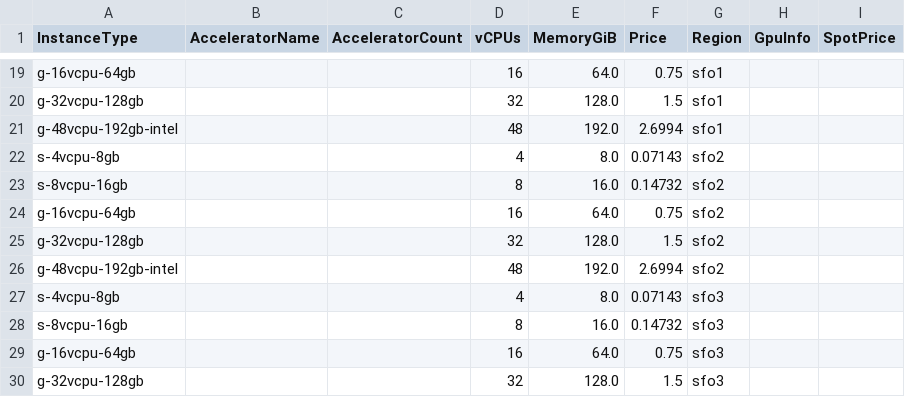
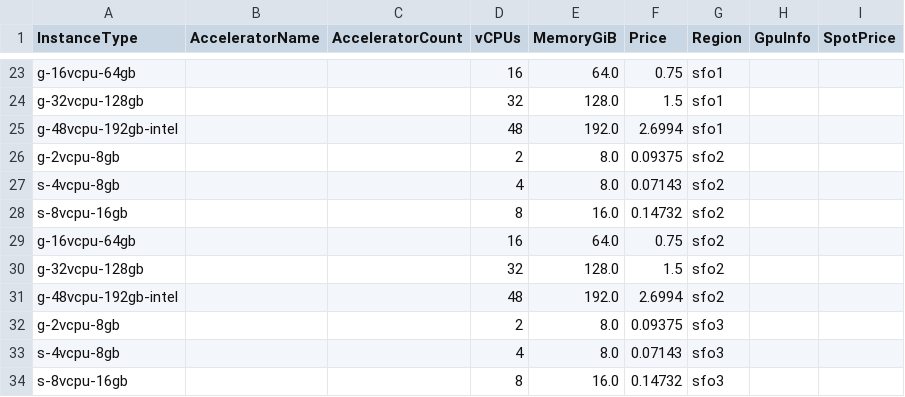
Before and after one commit to skypilot-org/skypilot-catalog, a CSV file: catalogs/v5/do/vms.csv, drawn as a sheet; only a part is shown, gaps mark what is left out; the shorter side is filled out with more unchanged rows; the diff covers the shown part only.

Commit message:
add a 2vcpu image

```diff
--- a/catalogs/v5/do/vms.csv
+++ b/catalogs/v5/do/vms.csv
@@ -21,2 +25,3 @@ g-32vcpu-128gb,,,32,128.0,1.5,sfo1,,
 g-48vcpu-192gb-intel,,,48,192.0,2.6994,sfo1,,
+g-2vcpu-8gb,,,2,8.0,0.09375,sfo2,,
 s-4vcpu-8gb,,,4,8.0,0.07143,sfo2,,
@@ -26,2 +31,3 @@ g-32vcpu-128gb,,,32,128.0,1.5,sfo2,,
 g-48vcpu-192gb-intel,,,48,192.0,2.6994,sfo2,,
+g-2vcpu-8gb,,,2,8.0,0.09375,sfo3,,
 s-4vcpu-8gb,,,4,8.0,0.07143,sfo3,,
```
Also changed, not shown: 6 added rows elsewhere in this file.
